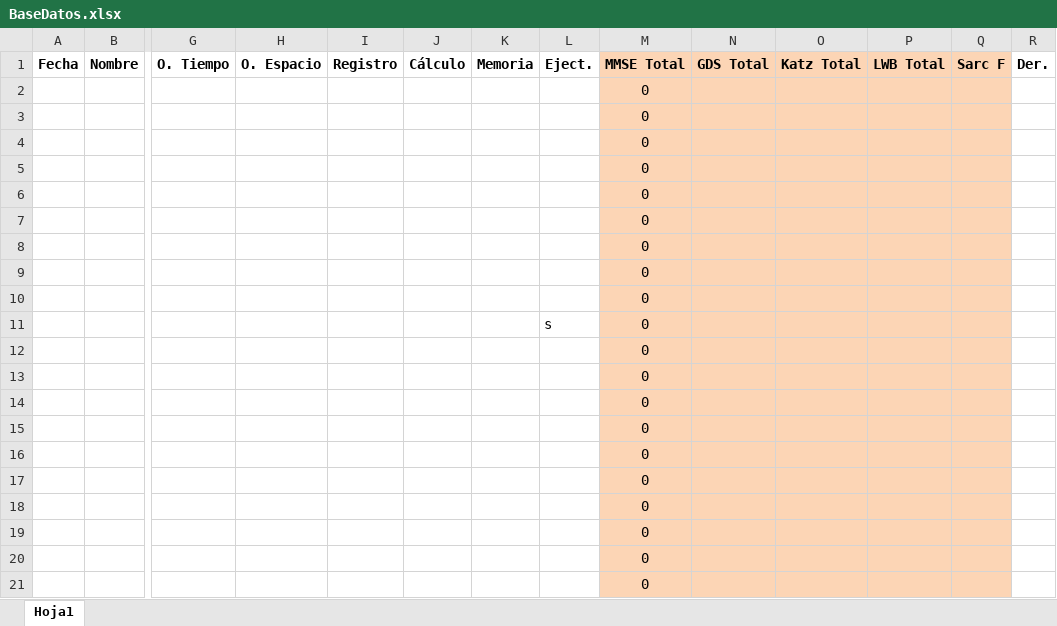
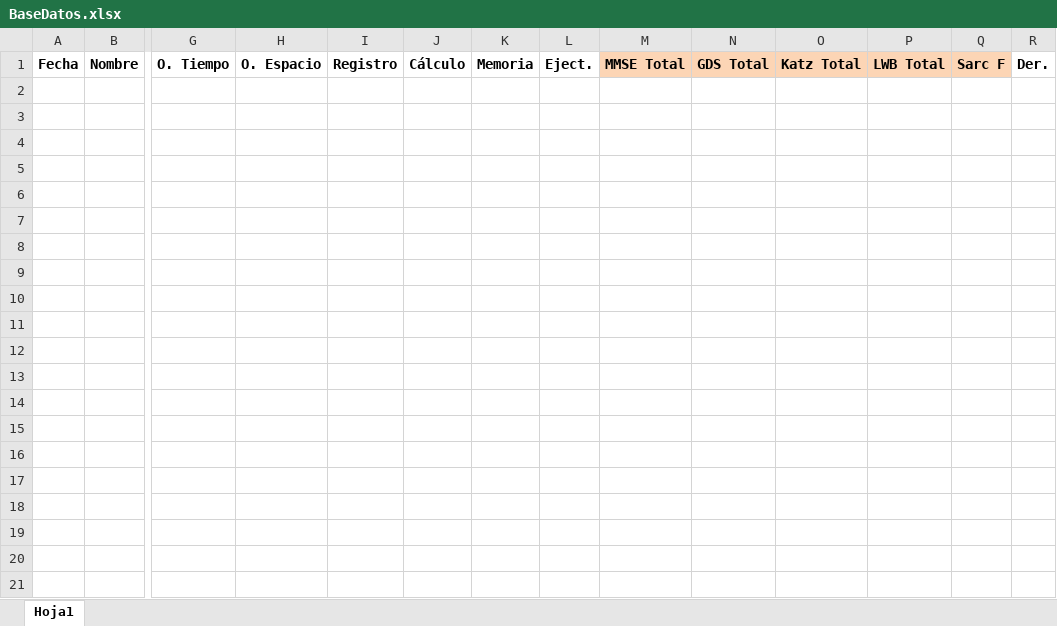
Before and after one commit to Jdelbarcogarza/Dashboarding-CHM, an Excel workbook: public/ExcelTemplate/BaseDatos.xlsx, sheet Hoja1, drawn as a sheet; only a part is shown, gaps mark what is left out; values as stored, in another font and other column widths than the file's, no borders; rows hold the shown columns only; the diff covers the shown part only; the diff names each change by its address in the sheet, - before the commit and + after, or states it on an @@ line.

Commit message:
Excel correction

```diff
--- a/public/ExcelTemplate/BaseDatos.xlsx (sheet Hoja1)
+++ b/public/ExcelTemplate/BaseDatos.xlsx (sheet Hoja1)
-row 2:  |  |  |  |  |  |  |  | 0
-row 3:  |  |  |  |  |  |  |  | 0
-row 4:  |  |  |  |  |  |  |  | 0
-row 5:  |  |  |  |  |  |  |  | 0
-row 6:  |  |  |  |  |  |  |  | 0
-row 7:  |  |  |  |  |  |  |  | 0
-row 8:  |  |  |  |  |  |  |  | 0
-row 9:  |  |  |  |  |  |  |  | 0
-row 10:  |  |  |  |  |  |  |  | 0
-row 11:  |  |  |  |  |  |  | s | 0
-row 12:  |  |  |  |  |  |  |  | 0
-row 13:  |  |  |  |  |  |  |  | 0
-row 14:  |  |  |  |  |  |  |  | 0
-row 15:  |  |  |  |  |  |  |  | 0
-row 16:  |  |  |  |  |  |  |  | 0
-row 17:  |  |  |  |  |  |  |  | 0
-row 18:  |  |  |  |  |  |  |  | 0
-row 19:  |  |  |  |  |  |  |  | 0
-row 20:  |  |  |  |  |  |  |  | 0
-row 21:  |  |  |  |  |  |  |  | 0
```
Also changed, not shown: 699 removed rows elsewhere in this sheet, 1 other file.
